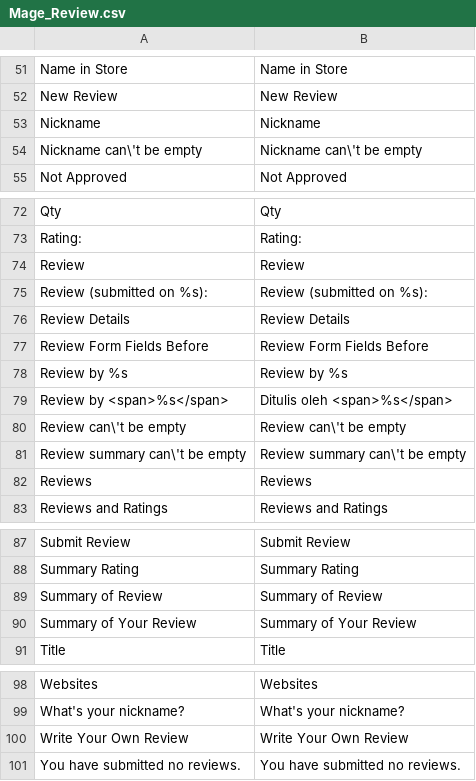
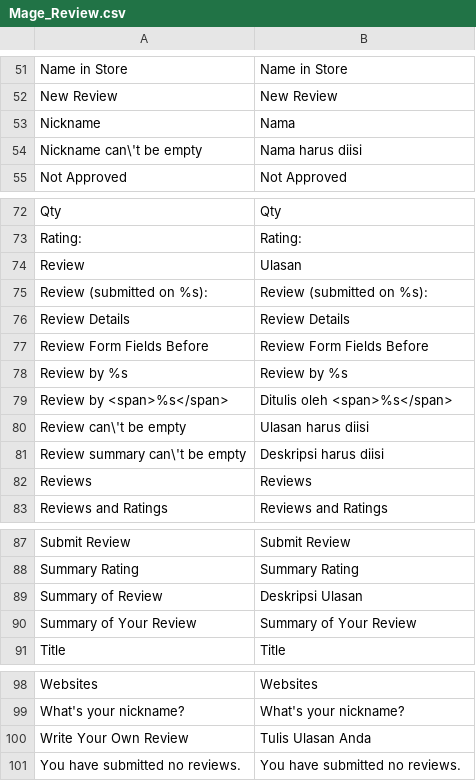
Before and after one commit to penacoid/rumahike, a CSV file: app/locale/id_ID/Mage_Review.csv, drawn as a sheet; only a part is shown, gaps mark what is left out.

```diff
--- a/app/locale/id_ID/Mage_Review.csv
+++ b/app/locale/id_ID/Mage_Review.csv
@@ -52,4 +52,4 @@
 "New Review","New Review"
-"Nickname","Nickname"
-"Nickname can\'t be empty","Nickname can\'t be empty"
+"Nickname","Nama"
+"Nickname can\'t be empty","Nama harus diisi"
 "Not Approved","Not Approved"
@@ -73,3 +73,3 @@
 "Rating:","Rating:"
-"Review","Review"
+"Review","Ulasan"
 "Review (submitted on %s):","Review (submitted on %s):"
@@ -79,4 +79,4 @@
 "Review by <span>%s</span>","Ditulis oleh <span>%s</span>"
-"Review can\'t be empty","Review can\'t be empty"
-"Review summary can\'t be empty","Review summary can\'t be empty"
+"Review can\'t be empty","Ulasan harus diisi"
+"Review summary can\'t be empty","Deskripsi harus diisi"
 "Reviews","Reviews"
@@ -88,3 +88,3 @@
 "Summary Rating","Summary Rating"
-"Summary of Review","Summary of Review"
+"Summary of Review","Deskripsi Ulasan"
 "Summary of Your Review","Summary of Your Review"
@@ -99,3 +99,3 @@
 "What's your nickname?","What's your nickname?"
-"Write Your Own Review","Write Your Own Review"
+"Write Your Own Review","Tulis Ulasan Anda"
 "You have submitted no reviews.","You have submitted no reviews."
```
Also changed, not shown: app/locale/id_ID/Mage_Catalog.csv, app/locale/id_ID/Mage_Checkout.csv, 11 other files.
